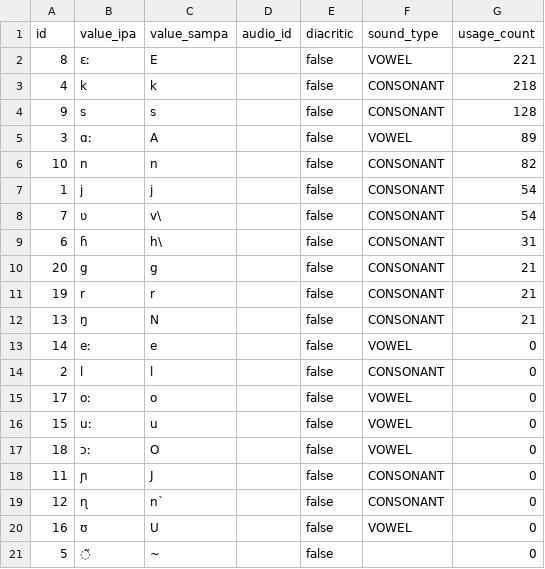
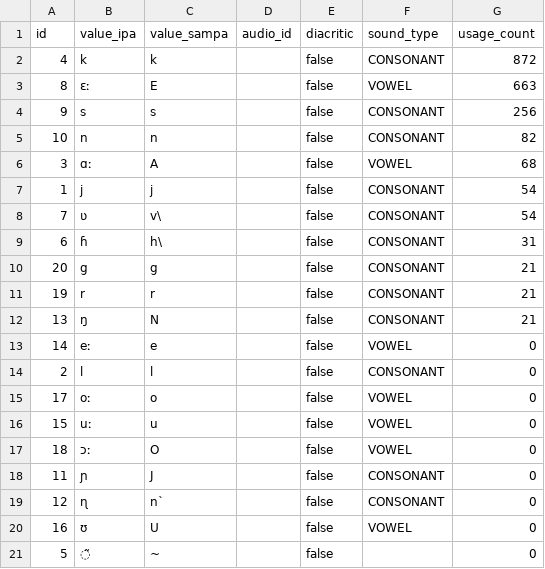
Before and after one commit to elimu-ai/webapp, a CSV file: src/main/resources/db/content_PROD/urd/allophones.csv, drawn as a sheet.

```diff
--- a/src/main/resources/db/content_PROD/urd/allophones.csv
+++ b/src/main/resources/db/content_PROD/urd/allophones.csv
@@ -1,7 +1,7 @@
 id,value_ipa,value_sampa,audio_id,diacritic,sound_type,usage_count
-8,ɛː,E,,false,VOWEL,221
-4,k,k,,false,CONSONANT,218
-9,s,s,,false,CONSONANT,128
-3,ɑː,A,,false,VOWEL,89
+4,k,k,,false,CONSONANT,872
+8,ɛː,E,,false,VOWEL,663
+9,s,s,,false,CONSONANT,256
 10,n,n,,false,CONSONANT,82
+3,ɑː,A,,false,VOWEL,68
 1,j,j,,false,CONSONANT,54
```
Also changed, not shown: src/main/resources/db/content_PROD/urd/letter-to-allophone-mappings.csv, 1 other file.
